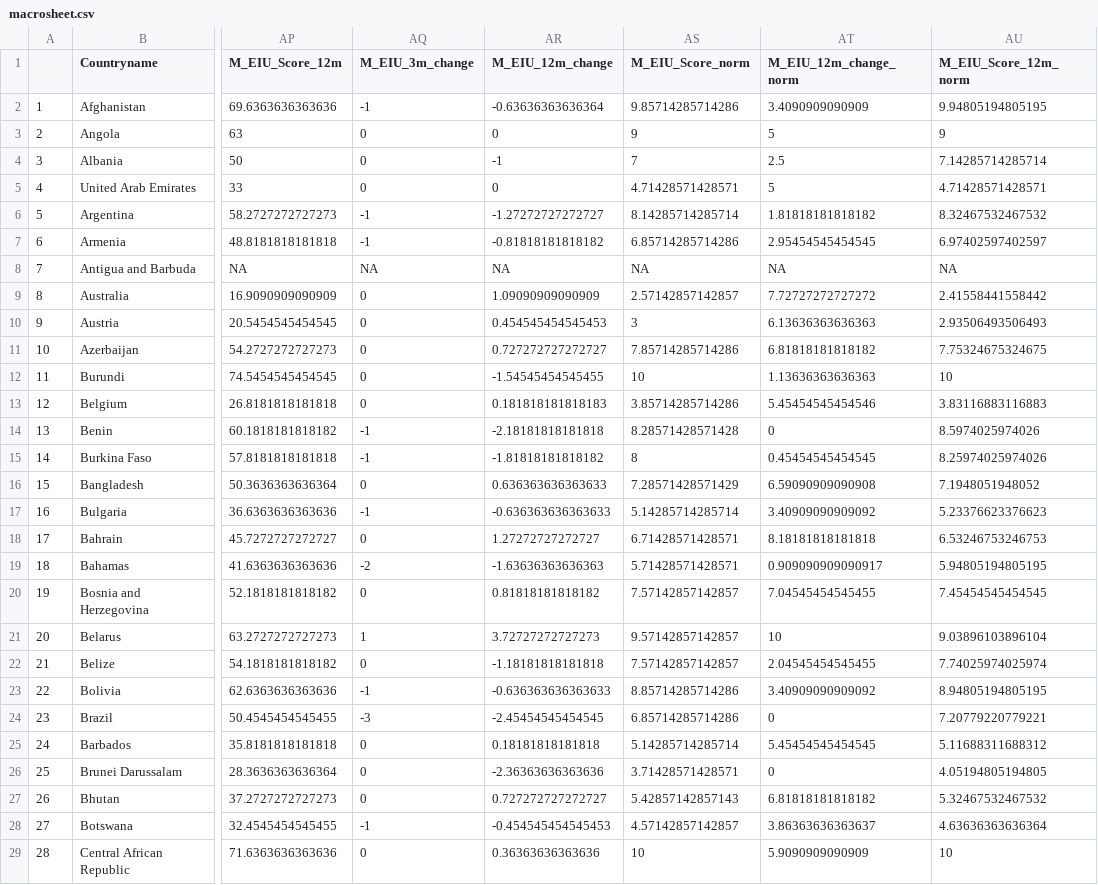
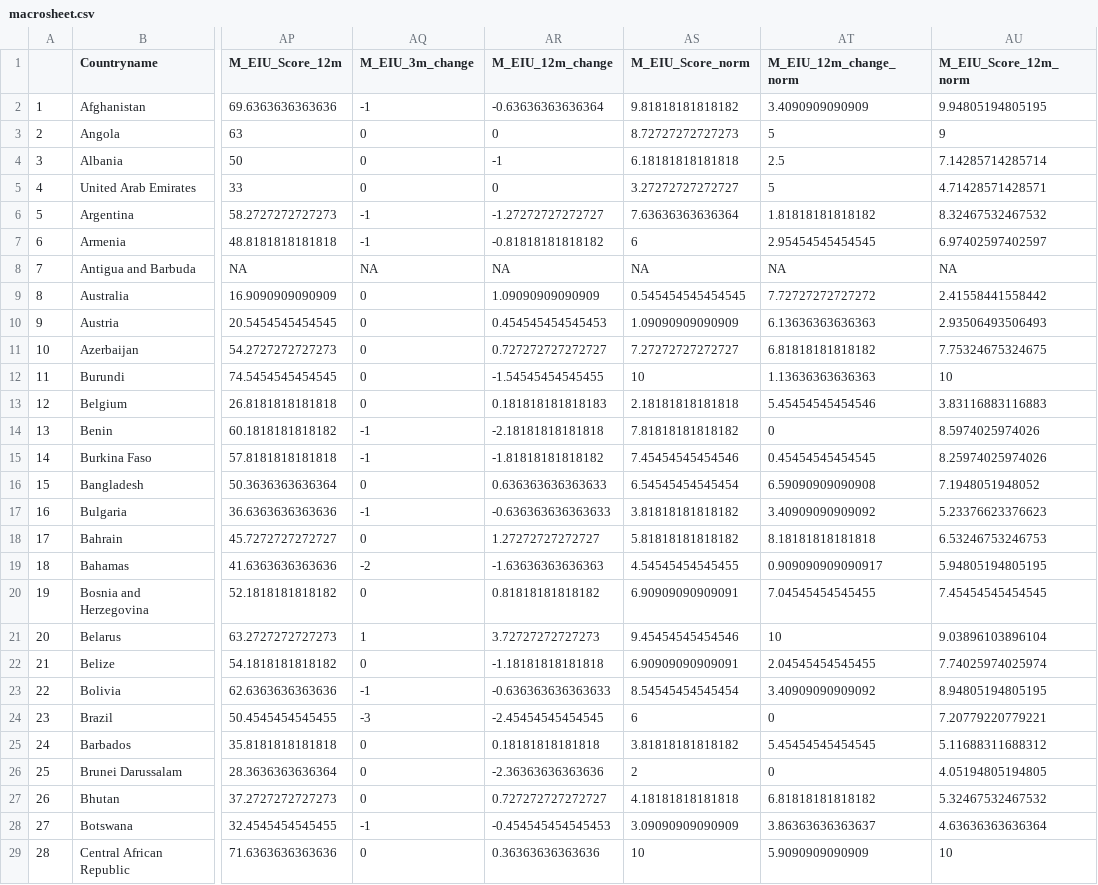
Before and after one commit to ljonestz/compoundriskdata, a CSV file: Risk_sheets/macrosheet.csv, drawn as a sheet; only a part is shown, gaps mark what is left out; the diff covers the shown part only; the diff names each change by its address in the sheet, - before the commit and + after, or states it on an @@ line.

Commit message:
Add files via upload
Macro update

```diff
--- a/Risk_sheets/macrosheet.csv
+++ b/Risk_sheets/macrosheet.csv
-AS2 (M_EIU_Score_norm): 9.85714285714286
+AS2 (M_EIU_Score_norm): 9.81818181818182
-AS3 (M_EIU_Score_norm): 9
+AS3 (M_EIU_Score_norm): 8.72727272727273
-AS4 (M_EIU_Score_norm): 7
+AS4 (M_EIU_Score_norm): 6.18181818181818
-AS5 (M_EIU_Score_norm): 4.71428571428571
+AS5 (M_EIU_Score_norm): 3.27272727272727
-AS6 (M_EIU_Score_norm): 8.14285714285714
+AS6 (M_EIU_Score_norm): 7.63636363636364
-AS7 (M_EIU_Score_norm): 6.85714285714286
+AS7 (M_EIU_Score_norm): 6
-AS9 (M_EIU_Score_norm): 2.57142857142857
+AS9 (M_EIU_Score_norm): 0.545454545454545
-AS10 (M_EIU_Score_norm): 3
+AS10 (M_EIU_Score_norm): 1.09090909090909
-AS11 (M_EIU_Score_norm): 7.85714285714286
+AS11 (M_EIU_Score_norm): 7.27272727272727
-AS13 (M_EIU_Score_norm): 3.85714285714286
+AS13 (M_EIU_Score_norm): 2.18181818181818
-AS14 (M_EIU_Score_norm): 8.28571428571428
+AS14 (M_EIU_Score_norm): 7.81818181818182
-AS15 (M_EIU_Score_norm): 8
+AS15 (M_EIU_Score_norm): 7.45454545454546
-AS16 (M_EIU_Score_norm): 7.28571428571429
+AS16 (M_EIU_Score_norm): 6.54545454545454
-AS17 (M_EIU_Score_norm): 5.14285714285714
+AS17 (M_EIU_Score_norm): 3.81818181818182
-AS18 (M_EIU_Score_norm): 6.71428571428571
+AS18 (M_EIU_Score_norm): 5.81818181818182
-AS19 (M_EIU_Score_norm): 5.71428571428571
+AS19 (M_EIU_Score_norm): 4.54545454545455
-AS20 (M_EIU_Score_norm): 7.57142857142857
+AS20 (M_EIU_Score_norm): 6.90909090909091
-AS21 (M_EIU_Score_norm): 9.57142857142857
+AS21 (M_EIU_Score_norm): 9.45454545454546
-AS22 (M_EIU_Score_norm): 7.57142857142857
+AS22 (M_EIU_Score_norm): 6.90909090909091
-AS23 (M_EIU_Score_norm): 8.85714285714286
+AS23 (M_EIU_Score_norm): 8.54545454545454
-AS24 (M_EIU_Score_norm): 6.85714285714286
+AS24 (M_EIU_Score_norm): 6
-AS25 (M_EIU_Score_norm): 5.14285714285714
+AS25 (M_EIU_Score_norm): 3.81818181818182
-AS26 (M_EIU_Score_norm): 3.71428571428571
+AS26 (M_EIU_Score_norm): 2
-AS27 (M_EIU_Score_norm): 5.42857142857143
+AS27 (M_EIU_Score_norm): 4.18181818181818
-AS28 (M_EIU_Score_norm): 4.57142857142857
+AS28 (M_EIU_Score_norm): 3.09090909090909
```
Also changed, not shown: 127 edited cells elsewhere in this file.
